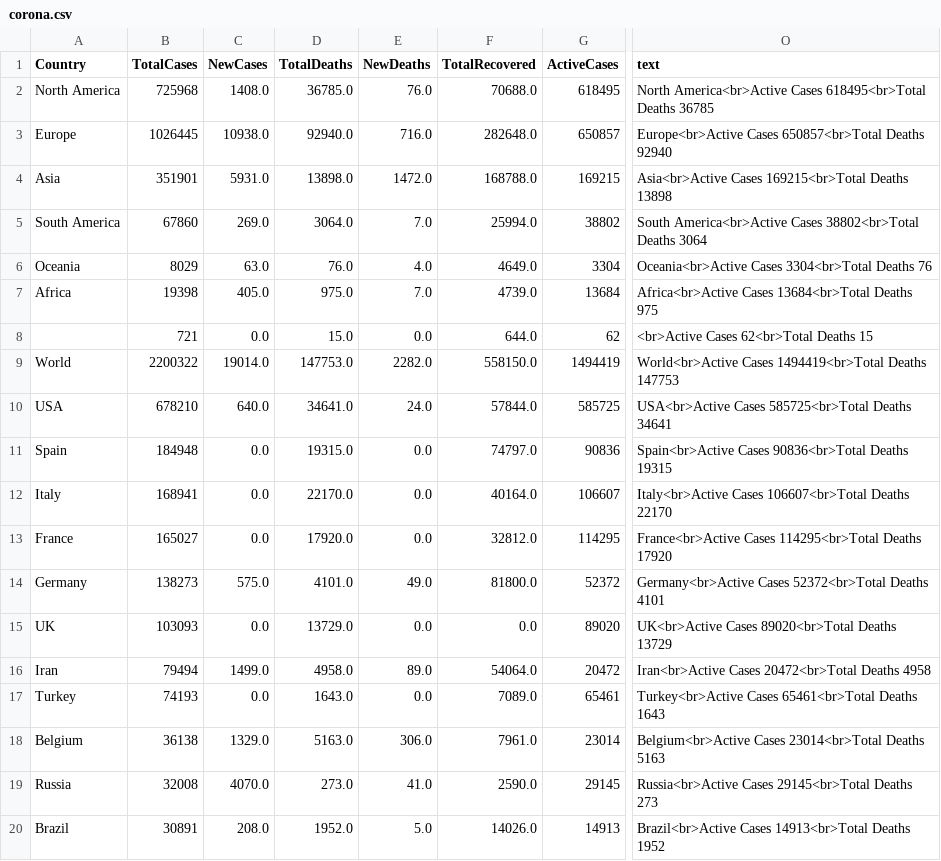
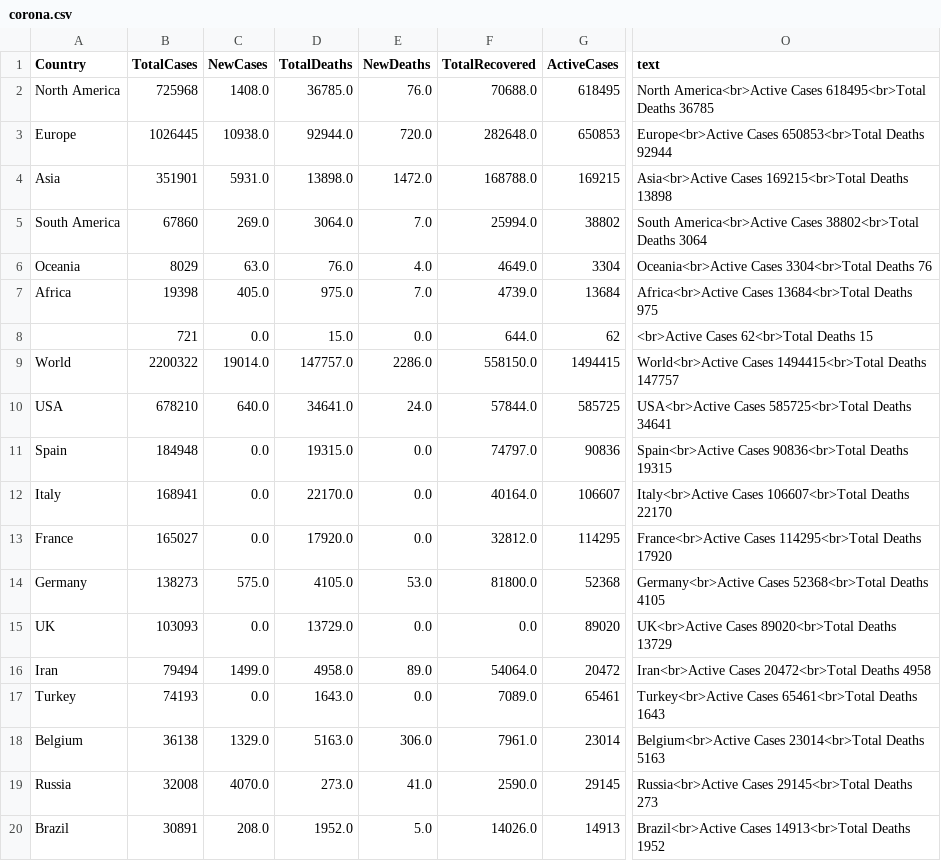
Before and after one commit to amtam0/coronavirus-world-map, a CSV file: static/data/corona.csv, drawn as a sheet; only a part is shown, gaps mark what is left out; the diff names each change by its address in the sheet, - before the commit and + after, or states it on an @@ line.

Commit message:
update corona.csv

```diff
--- a/static/data/corona.csv
+++ b/static/data/corona.csv
-D3 (TotalDeaths): 92940.0
+D3 (TotalDeaths): 92944.0
-E3 (NewDeaths): 716.0
+E3 (NewDeaths): 720.0
-G3 (ActiveCases): 650857
+G3 (ActiveCases): 650853
-O3 (text): Europe<br>Active Cases 650857<br>Total Deaths 92940
+O3 (text): Europe<br>Active Cases 650853<br>Total Deaths 92944
-D9 (TotalDeaths): 147753.0
+D9 (TotalDeaths): 147757.0
-E9 (NewDeaths): 2282.0
+E9 (NewDeaths): 2286.0
-G9 (ActiveCases): 1494419
+G9 (ActiveCases): 1494415
-O9 (text): World<br>Active Cases 1494419<br>Total Deaths 147753
+O9 (text): World<br>Active Cases 1494415<br>Total Deaths 147757
-D14 (TotalDeaths): 4101.0
+D14 (TotalDeaths): 4105.0
-E14 (NewDeaths): 49.0
+E14 (NewDeaths): 53.0
-G14 (ActiveCases): 52372
+G14 (ActiveCases): 52368
-O14 (text): Germany<br>Active Cases 52372<br>Total Deaths 4101
+O14 (text): Germany<br>Active Cases 52368<br>Total Deaths 4105
```
